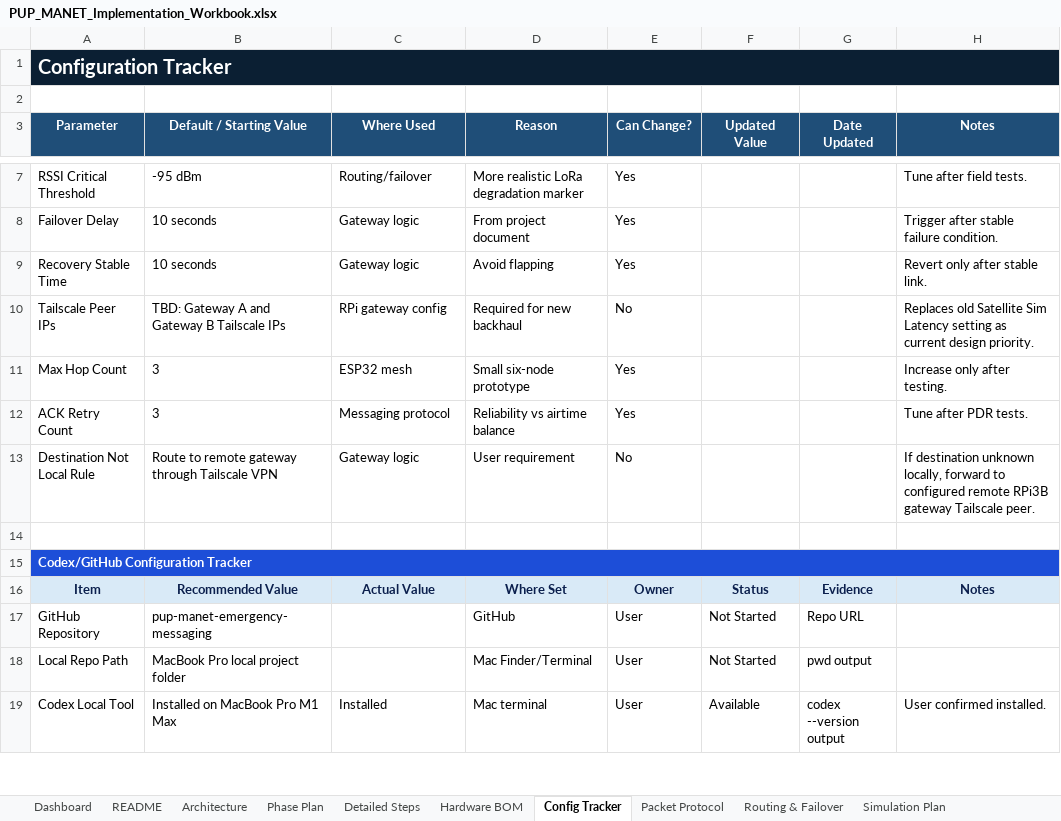
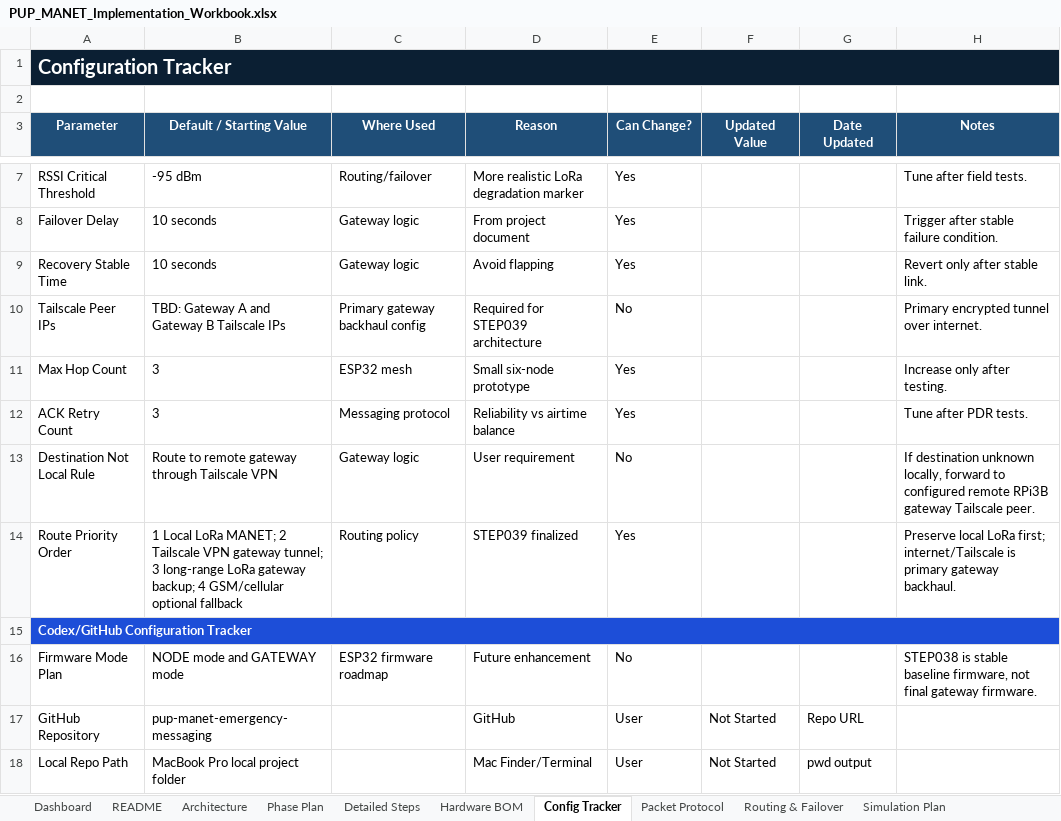
Before and after one commit to pagibetech/pup-manet-emergency-messaging, an Excel workbook: docs/workbook/PUP_MANET_Implementation_Workbook.xlsx, sheet Config Tracker, drawn as a sheet; only a part is shown, gaps mark what is left out; the shorter side is filled out with more unchanged rows; values as stored, in another font and other column widths than the file's, no borders; removed rows and columns are numbered as before the commit, all else as after; the diff names each change by its address in the sheet, - before the commit and + after, or states it on an @@ line.

Commit message:
docs: update architecture for Tailscale primary and LoRa backup backhaul

```diff
--- a/docs/workbook/PUP_MANET_Implementation_Workbook.xlsx (sheet Config Tracker)
+++ b/docs/workbook/PUP_MANET_Implementation_Workbook.xlsx (sheet Config Tracker)
-C10 (Where Used): RPi gateway config
+C10 (Where Used): Primary gateway backhaul config
-D10 (Reason): Required for new backhaul
+D10 (Reason): Required for STEP039 architecture
-H10 (Notes): Replaces old Satellite Sim Latency setting as current design priority.
+H10 (Notes): Primary encrypted tunnel over internet.
-row 14: (empty)
+row 14: Route Priority Order | 1 Local LoRa MANET; 2 Tailscale VPN gateway tunnel; 3 long-range LoRa gateway backup; 4 GSM/cellular optional fallback | Routing policy | STEP039 finalized | Yes |  |  | Preserve local LoRa first; internet/Tailscale is primary gateway backhaul.
-row 16: Item | Recommended Value | Actual Value | Where Set | Owner | Status | Evidence | Notes
+row 16: Firmware Mode Plan | NODE mode and GATEWAY mode | ESP32 firmware roadmap | Future enhancement | No |  |  | STEP038 is stable baseline firmware, not final gateway firmware.
```
Also changed, not shown: sheet Phase Plan, sheet Architecture, sheet Routing & Failover, sheet Detailed Steps, sheet Dashboard, sheet Build Validation Matrix, 9 more sheets, 4 other files.
